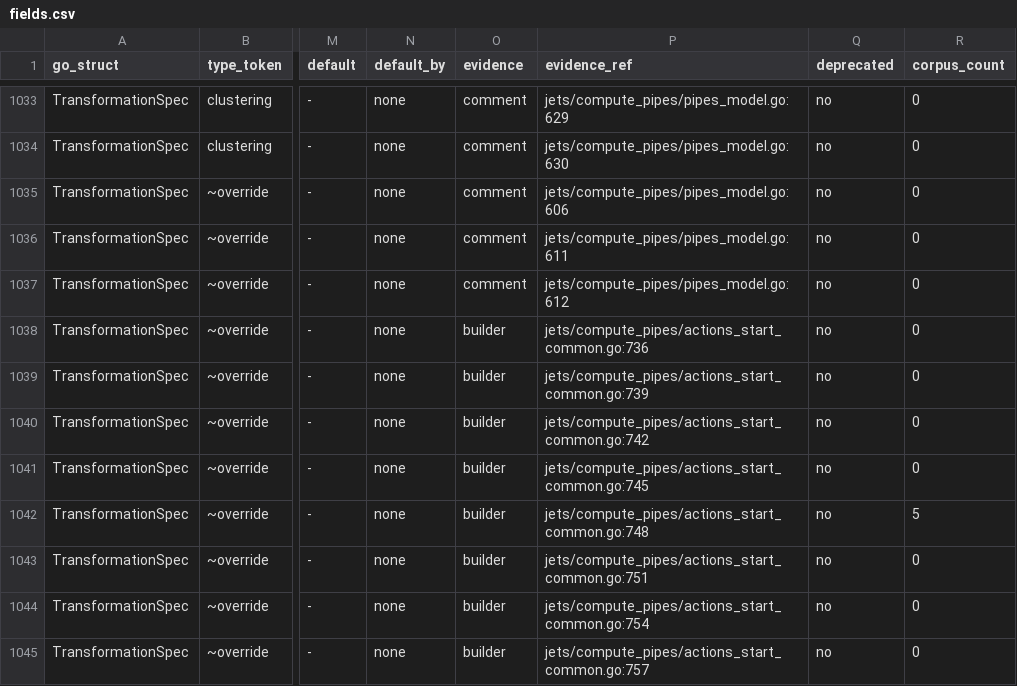
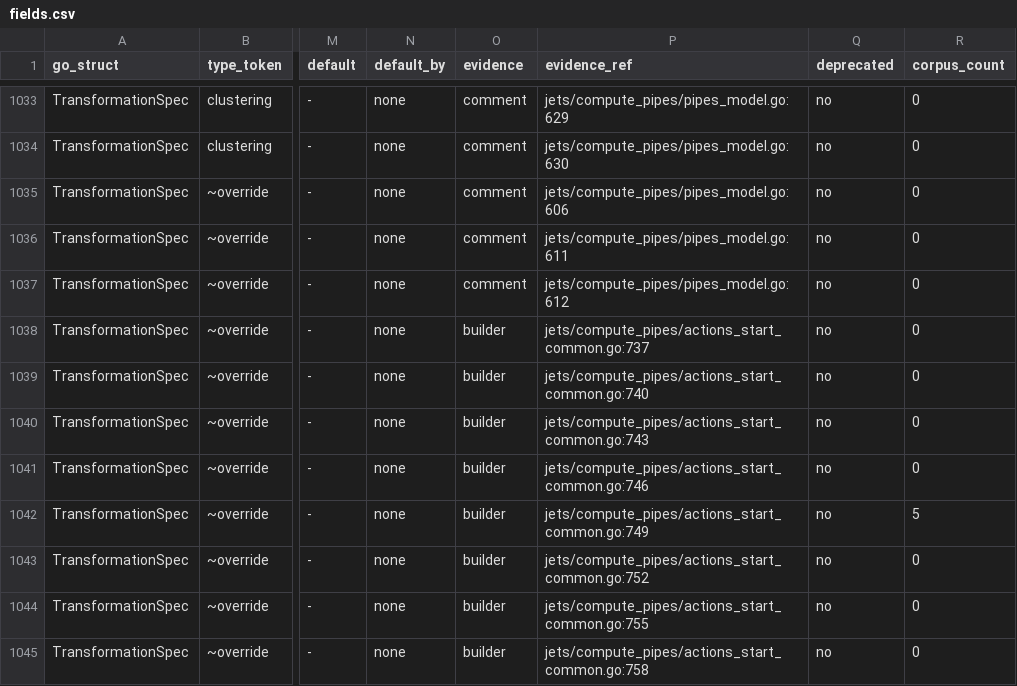
Before and after one commit to artisoft-io/jetstore, a CSV file: tools/cpipes_contract/matrix/fields.csv, drawn as a sheet; only a part is shown, gaps mark what is left out; the diff covers the shown part only; the diff names each change by its address in the sheet, - before the commit and + after, or states it on an @@ line.

```diff
--- a/tools/cpipes_contract/matrix/fields.csv
+++ b/tools/cpipes_contract/matrix/fields.csv
-P1038 (evidence_ref): jets/compute_pipes/actions_start_common.go:736
+P1038 (evidence_ref): jets/compute_pipes/actions_start_common.go:737
-P1039 (evidence_ref): jets/compute_pipes/actions_start_common.go:739
+P1039 (evidence_ref): jets/compute_pipes/actions_start_common.go:740
-P1040 (evidence_ref): jets/compute_pipes/actions_start_common.go:742
+P1040 (evidence_ref): jets/compute_pipes/actions_start_common.go:743
-P1041 (evidence_ref): jets/compute_pipes/actions_start_common.go:745
+P1041 (evidence_ref): jets/compute_pipes/actions_start_common.go:746
-P1042 (evidence_ref): jets/compute_pipes/actions_start_common.go:748
+P1042 (evidence_ref): jets/compute_pipes/actions_start_common.go:749
-P1043 (evidence_ref): jets/compute_pipes/actions_start_common.go:751
+P1043 (evidence_ref): jets/compute_pipes/actions_start_common.go:752
-P1044 (evidence_ref): jets/compute_pipes/actions_start_common.go:754
+P1044 (evidence_ref): jets/compute_pipes/actions_start_common.go:755
-P1045 (evidence_ref): jets/compute_pipes/actions_start_common.go:757
+P1045 (evidence_ref): jets/compute_pipes/actions_start_common.go:758
```
Also changed, not shown: 84 edited cells elsewhere in this file, tools/cpipes_contract/matrix/constraints.csv.
